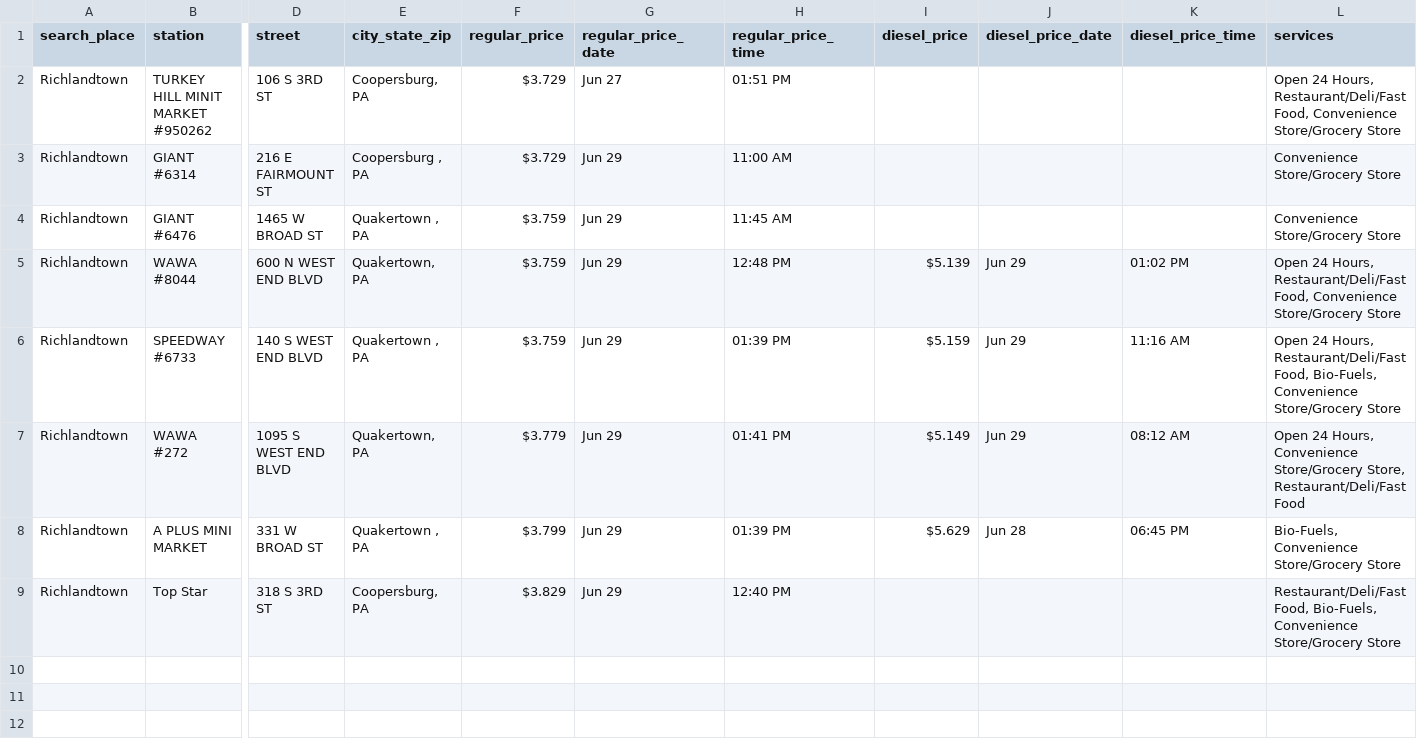
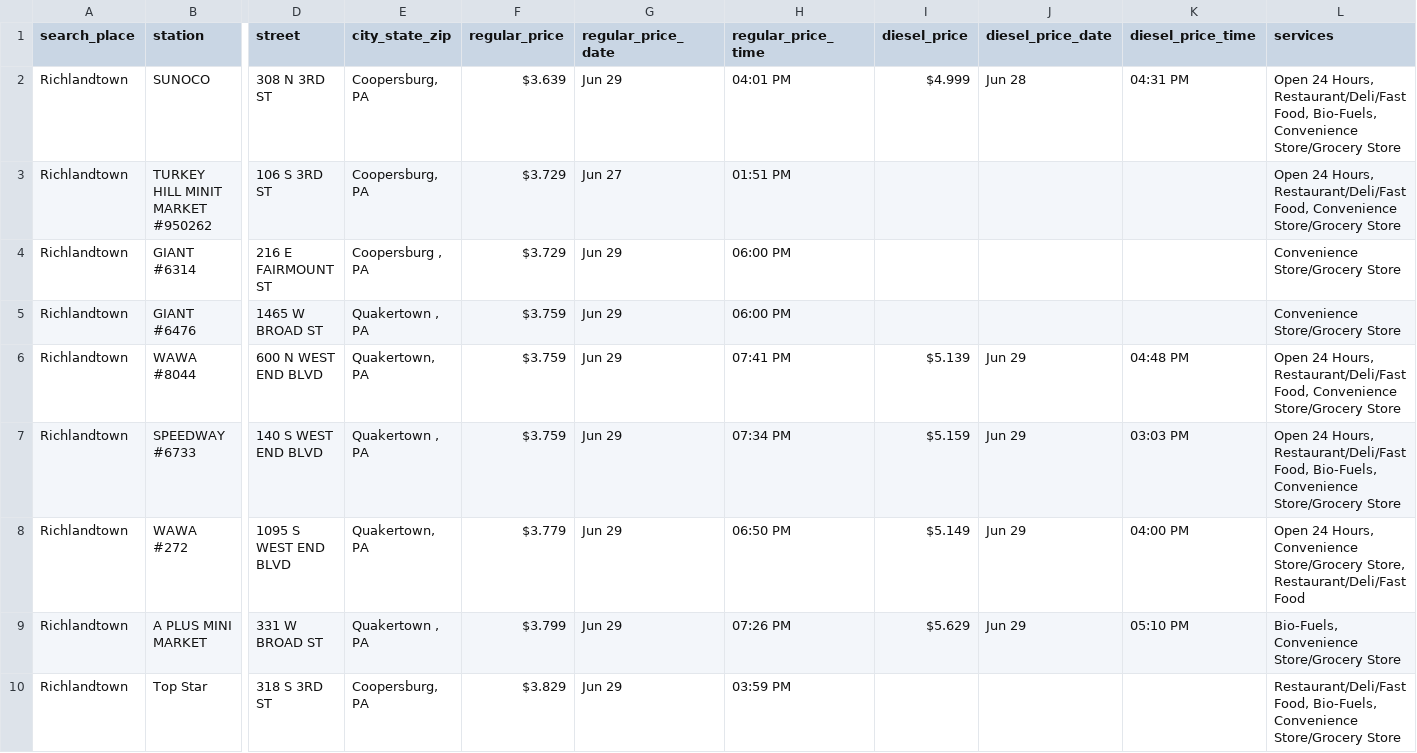
Before and after one commit to CUlleryUSATRepos/BucksGasRepo, a CSV file: BucksGasPrices/RichlandtownGas.csv, drawn as a sheet; only a part is shown, gaps mark what is left out; addresses are those after the commit; rows hold the shown columns only; the diff names each change by its address in the sheet, - before the commit and + after, or states it on an @@ line.

Commit message:
Auto update gas prices 2026-06-29 20:01:07

```diff
--- a/BucksGasPrices/RichlandtownGas.csv
+++ b/BucksGasPrices/RichlandtownGas.csv
+row 2: Richlandtown | SUNOCO | 308 N 3RD ST | Coopersburg, PA | $3.639 | Jun 29 | 04:01 PM | $4.999 | Jun 28 | 04:31 PM | Open 24 Hours, Restaurant/Deli/Fast Food, Bio-Fuels, Convenience Store/Grocery Store
-H4 (regular_price_time): 11:00 AM
+H4 (regular_price_time): 06:00 PM
-H5 (regular_price_time): 11:45 AM
+H5 (regular_price_time): 06:00 PM
-H6 (regular_price_time): 12:48 PM
+H6 (regular_price_time): 07:41 PM
-K6 (diesel_price_time): 01:02 PM
+K6 (diesel_price_time): 04:48 PM
-H7 (regular_price_time): 01:39 PM
+H7 (regular_price_time): 07:34 PM
-K7 (diesel_price_time): 11:16 AM
+K7 (diesel_price_time): 03:03 PM
-H8 (regular_price_time): 01:41 PM
+H8 (regular_price_time): 06:50 PM
-K8 (diesel_price_time): 08:12 AM
+K8 (diesel_price_time): 04:00 PM
-H9 (regular_price_time): 01:39 PM
+H9 (regular_price_time): 07:26 PM
-J9 (diesel_price_date): Jun 28
+J9 (diesel_price_date): Jun 29
-K9 (diesel_price_time): 06:45 PM
+K9 (diesel_price_time): 05:10 PM
-H10 (regular_price_time): 12:40 PM
+H10 (regular_price_time): 03:59 PM
```
Also changed, not shown: BucksGasPrices/BensalemGas.csv, BucksGasPrices/BristolGas.csv, 52 other files.
